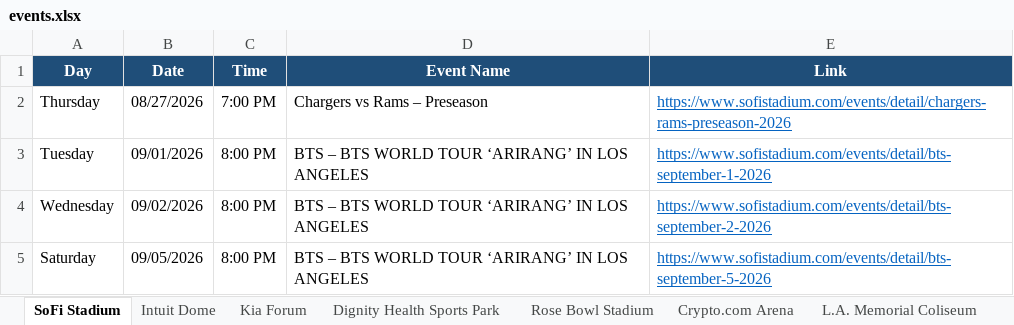
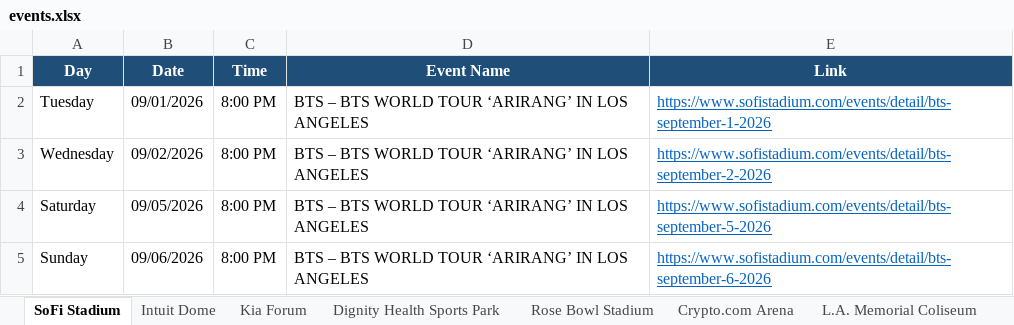
Before and after one commit to hannahlee-vzw/southern_california_events, an Excel workbook: docs/events.xlsx, sheet SoFi Stadium, drawn as a sheet; only a part is shown; the shorter side is filled out with more unchanged rows; values as stored, in another font and other column widths than the file's, no borders; the diff names each change by its address in the sheet, - before the commit and + after, or states it on an @@ line.

```diff
--- a/docs/events.xlsx (sheet SoFi Stadium)
+++ b/docs/events.xlsx (sheet SoFi Stadium)
-row 2: Thursday | 08/27/2026 | 7:00 PM | Chargers vs Rams – Preseason | https://www.sofistadium.com/events/detail/chargers-rams-preseason-2026
```
Also changed, not shown: sheet Dignity Health Sports Park, sheet Hollywood Bowl, 2 other files.
